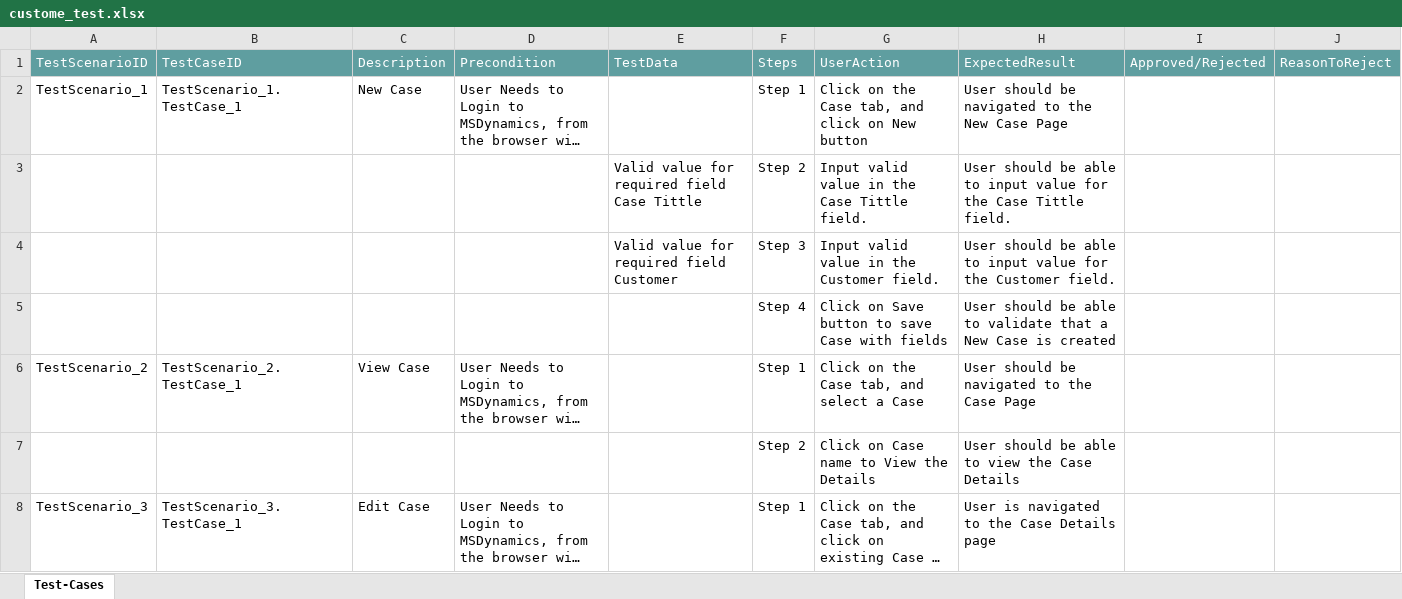
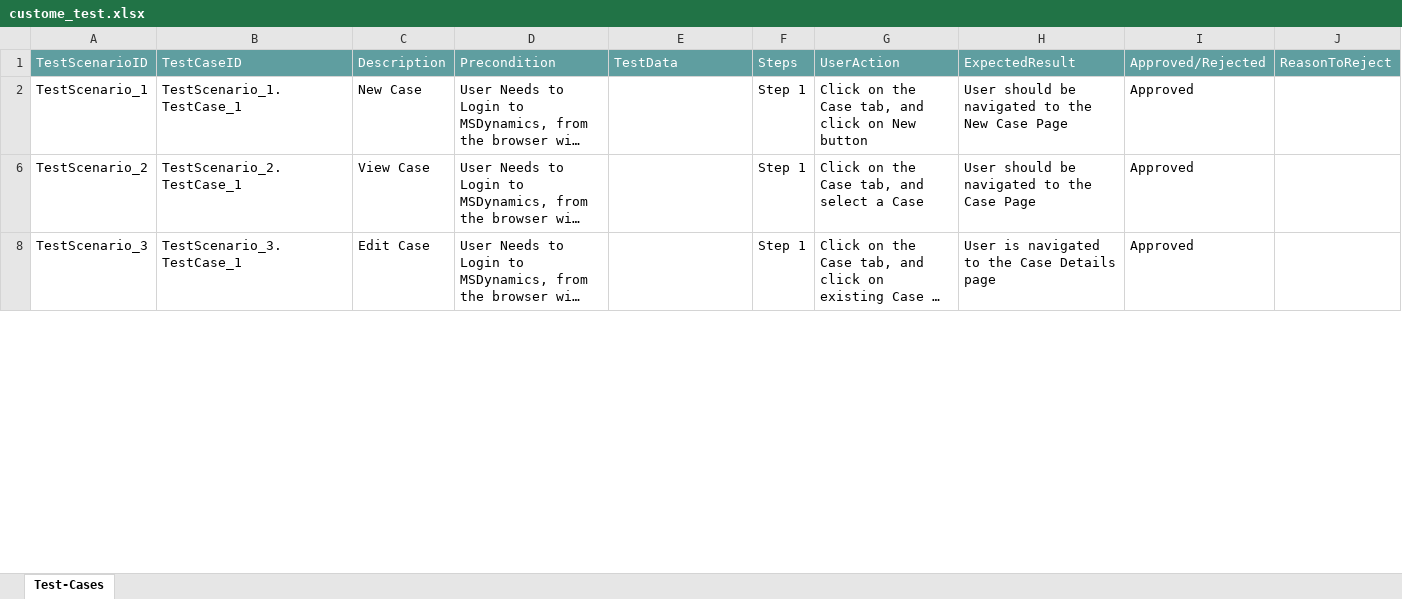
Before and after one commit to ShaikMohamedIrfan/test_msd, an Excel workbook: custome_test.xlsx, sheet Test-Cases, drawn as a sheet; only a part is shown; long unchanged cells end in …; values as stored, in another font and other column widths than the file's, no borders; table styles not drawn; the diff covers the shown part only; the diff names each change by its address in the sheet, - before the commit and + after, or states it on an @@ line.

Commit message:
Add files via upload

```diff
--- a/custome_test.xlsx (sheet Test-Cases)
+++ b/custome_test.xlsx (sheet Test-Cases)
-I2: (empty)
+I2: Approved
@@ row 3 hidden:  |  |  |  | Valid value for required field Case Tittle | Step 2 | Input valid value in the Case Tittle field. | User should be able to input value for the Case Tittle field. @@
@@ row 4 hidden:  |  |  |  | Valid value for required field Customer | Step 3 | Input valid value in the Customer field. | User should be able to input value for the Customer field. @@
@@ row 5 hidden:  |  |  |  |  | Step 4 | Click on Save button to save Case with fields | User should be able to validate that a New Case is created @@
-I6: (empty)
+I6: Approved
@@ row 7 hidden:  |  |  |  |  | Step 2 | Click on Case name to View the Details | User should be able to view the Case Details @@
-I8: (empty)
+I8: Approved
```
Also changed, not shown: 5 hidden or unhidden rows and 1 edited cell elsewhere in this sheet.
